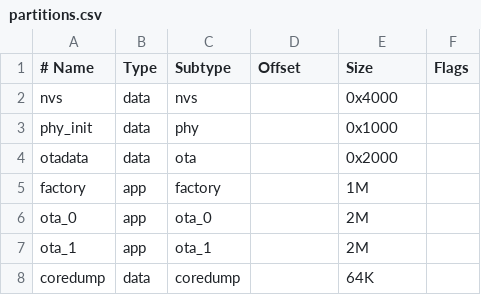
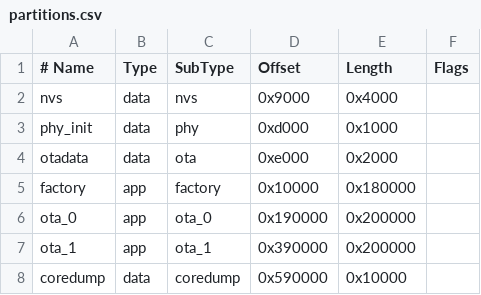
Before and after one commit to civ19/Sentinel-Engine, a CSV file: firmware/partitions.csv, drawn as a sheet.

Commit message:
modify partitions.csv

```diff
--- a/firmware/partitions.csv
+++ b/firmware/partitions.csv
@@ -1,8 +1,8 @@
-# Name,   Type, Subtype, Offset,  Size, Flags
-nvs,      data, nvs,     ,        0x4000,
-phy_init, data, phy,     ,        0x1000,
-otadata,  data, ota,     ,        0x2000,
-factory,  app,  factory, ,        1M,
-ota_0,    app,  ota_0,   ,        2M,
-ota_1,    app,  ota_1,   ,        2M,
-coredump, data, coredump,,        64K,
+# Name,     Type, SubType, Offset,   Length,   Flags
+nvs,        data, nvs,     0x9000,   0x4000,
+phy_init,   data, phy,     0xd000,   0x1000,
+otadata,    data, ota,     0xe000,   0x2000,
+factory,    app,  factory, 0x10000,  0x180000,
+ota_0,      app,  ota_0,   0x190000, 0x200000,
+ota_1,      app,  ota_1,   0x390000, 0x200000,
+coredump,   data, coredump,0x590000, 0x10000,
```
Also changed, not shown: 8 other files.
